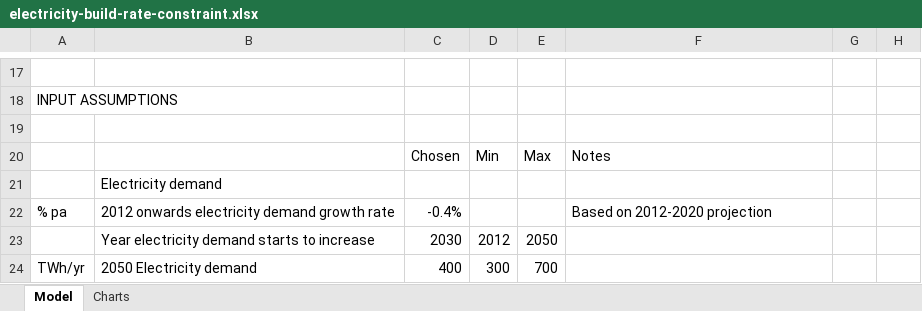
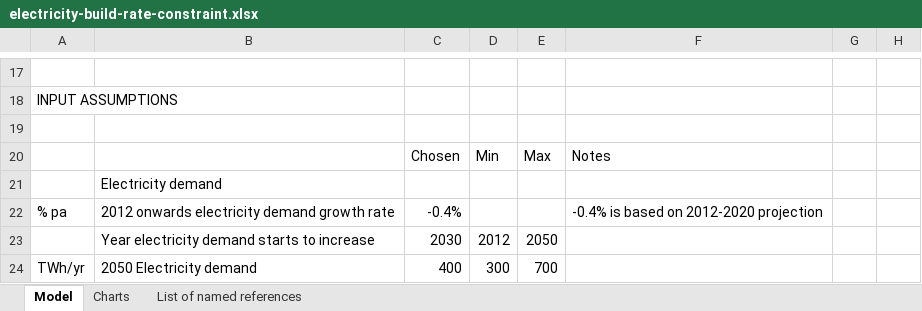
Before and after one commit to decc/electricity-build-rate-constraint, an Excel workbook: public/electricity-build-rate-constraint.xlsx, sheet Model, drawn as a sheet; only a part is shown, gaps mark what is left out; values as stored, in another font and other column widths than the file's, no cell formats; conditional formats not drawn; the diff covers the shown part only; the diff names each change by its address in the sheet, - before the commit and + after, or states it on an @@ line.

```diff
--- a/public/electricity-build-rate-constraint.xlsx (sheet Model)
+++ b/public/electricity-build-rate-constraint.xlsx (sheet Model)
+sheet tab: List of named references
-F22: Based on 2012-2020 projection
+F22: -0.4% is based on 2012-2020 projection
```
Also changed, not shown: 2 added rows and 9 edited cells elsewhere in this sheet, cell formats, formulas that keep their value, charts or pictures.
